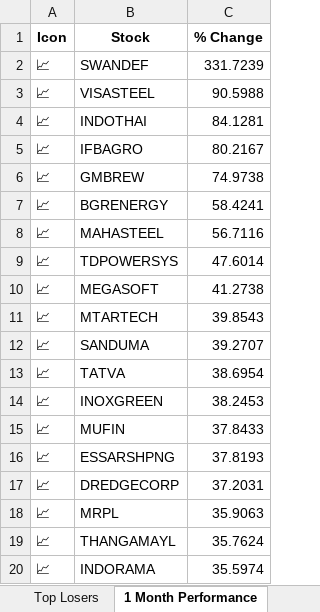
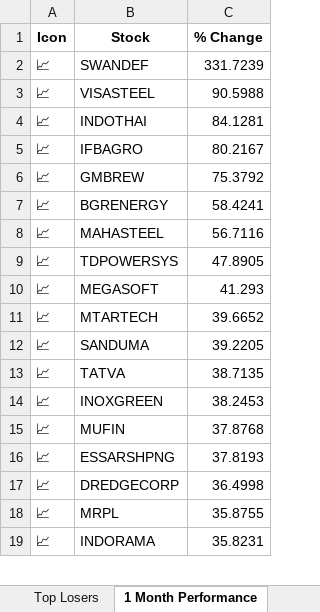
Before and after one commit to twyvernss/market-health-data, an Excel workbook: market_health_data.xlsx, sheet 1 Month Performance, drawn as a sheet; only a part is shown; values as stored, in another font and other column widths than the file's, no borders; removed rows and columns are numbered as before the commit, all else as after; the diff covers the shown part only; the diff names each change by its address in the sheet, - before the commit and + after, or states it on an @@ line.

```diff
--- a/market_health_data.xlsx (sheet 1 Month Performance)
+++ b/market_health_data.xlsx (sheet 1 Month Performance)
-C6 (% Change): 74.9738
+C6 (% Change): 75.3792
-C9 (% Change): 47.6014
+C9 (% Change): 47.8905
-C10 (% Change): 41.2738
+C10 (% Change): 41.293
-C11 (% Change): 39.8543
+C11 (% Change): 39.6652
-C12 (% Change): 39.2707
+C12 (% Change): 39.2205
-C13 (% Change): 38.6954
+C13 (% Change): 38.7135
-C15 (% Change): 37.8433
+C15 (% Change): 37.8768
-C17 (% Change): 37.2031
+C17 (% Change): 36.4998
-C18 (% Change): 35.9063
+C18 (% Change): 35.8755
-row 19: 📈 | THANGAMAYL | 35.7624
-C19 (% Change): 35.5974
+C19 (% Change): 35.8231
```
Also changed, not shown: 17 added rows, 16 removed rows and 30 edited cells elsewhere in this sheet, sheet Industry Analysis, sheet Top Losers, sheet Top Gainers, sheet 2 Week Return, sheet 1 Year Return, sheet Stock List, 2 more sheets.
